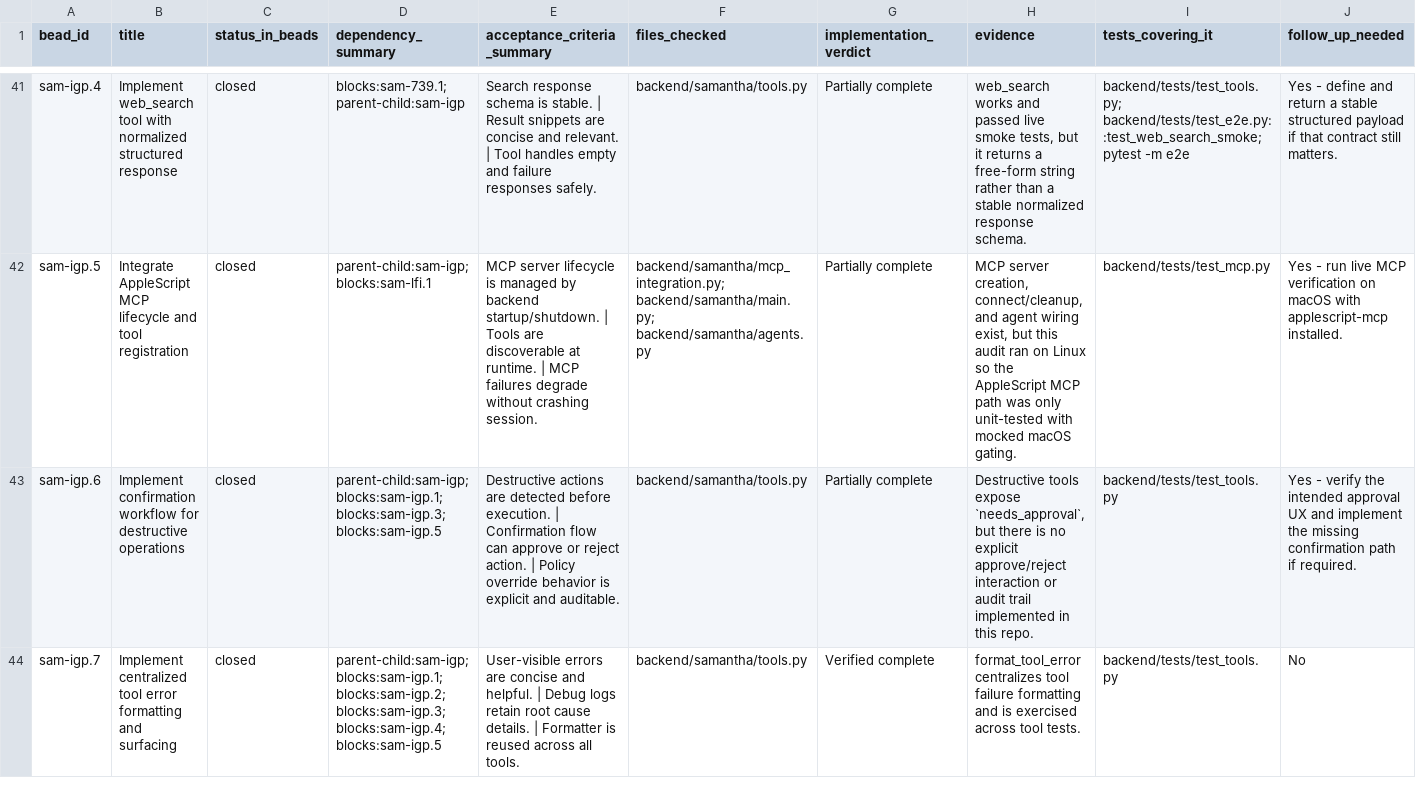
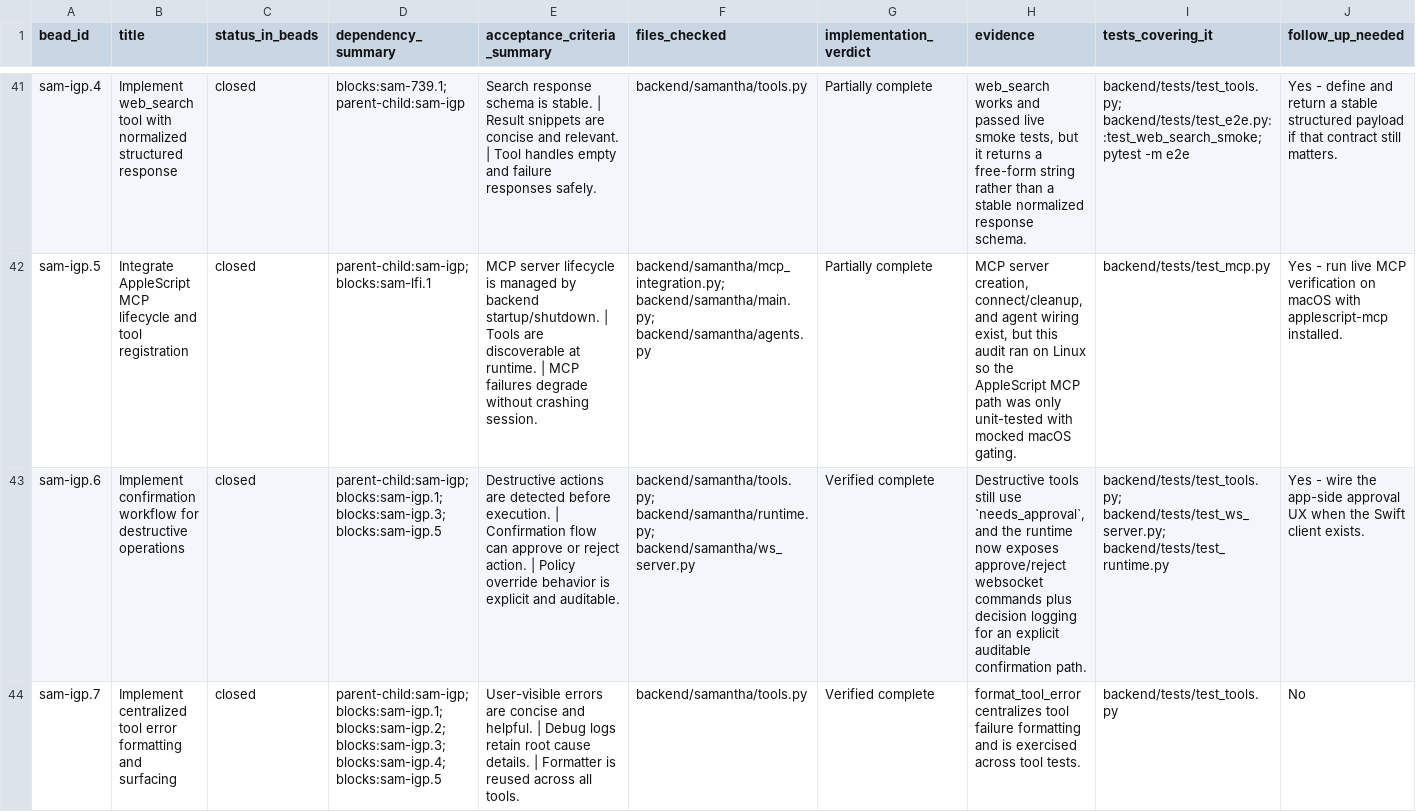
Before and after one commit to thebrownproject/samantha, a CSV file: beads-audit.csv, drawn as a sheet; only a part is shown, gaps mark what is left out; the diff covers the shown part only; the diff names each change by its address in the sheet, - before the commit and + after, or states it on an @@ line.

Commit message:
Wire backend realtime session runtime and approval flow

```diff
--- a/beads-audit.csv
+++ b/beads-audit.csv
-F43 (files_checked): backend/samantha/tools.py
+F43 (files_checked): backend/samantha/tools.py; backend/samantha/runtime.py; backend/samantha/ws_server.py
-G43 (implementation_verdict): Partially complete
+G43 (implementation_verdict): Verified complete
-H43 (evidence): Destructive tools expose `needs_approval`, but there is no explicit approve/reject interaction or audit trail implemented in this repo.
+H43 (evidence): Destructive tools still use `needs_approval`, and the runtime now exposes approve/reject websocket commands plus decision logging for an explicit auditable confirmation path.
-I43 (tests_covering_it): backend/tests/test_tools.py
+I43 (tests_covering_it): backend/tests/test_tools.py; backend/tests/test_ws_server.py; backend/tests/test_runtime.py
-J43 (follow_up_needed): Yes - verify the intended approval UX and implement the missing confirmation path if required.
+J43 (follow_up_needed): Yes - wire the app-side approval UX when the Swift client exists.
```
Also changed, not shown: 42 edited cells elsewhere in this file, 19 other files.
